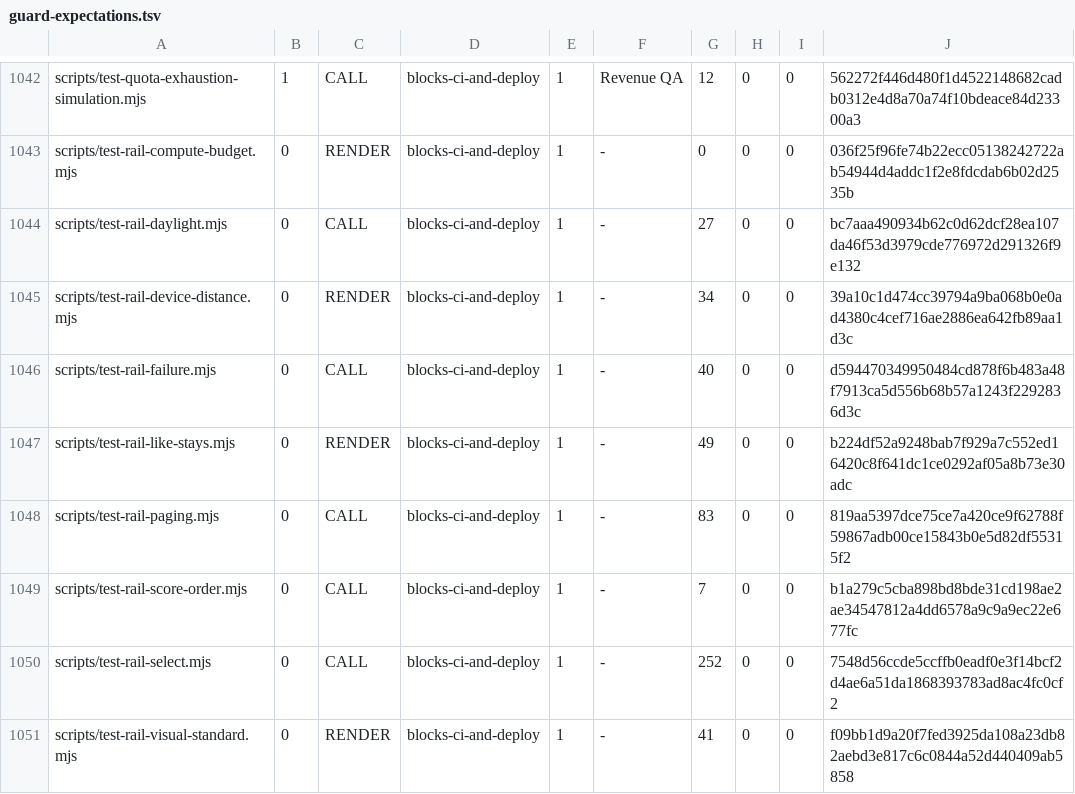
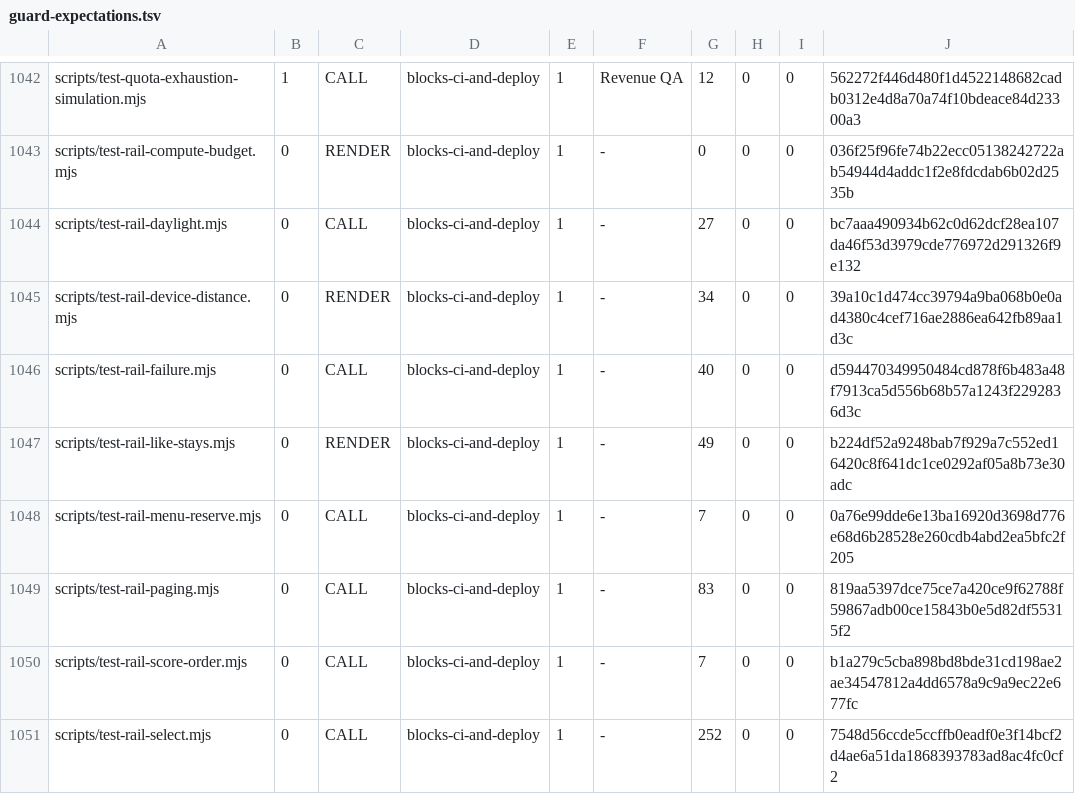
Before and after one commit to wallstreethyena/Wayfind, a TSV file: scripts/lib/guard-expectations.tsv, drawn as a sheet; only a part is shown, gaps mark what is left out; the shorter side is filled out with more unchanged rows; the diff names each change by its address in the sheet, - before the commit and + after, or states it on an @@ line.

```diff
--- a/scripts/lib/guard-expectations.tsv
+++ b/scripts/lib/guard-expectations.tsv
+row 1048: scripts/test-rail-menu-reserve.mjs | 0 | CALL | blocks-ci-and-deploy | 1 | - | 7 | 0 | 0 | 0a76e99dde6e13ba16920d3698d776e68d6b28528e260cdb4abd2ea5bfc2f205
```
Also changed, not shown: 4 other files.
